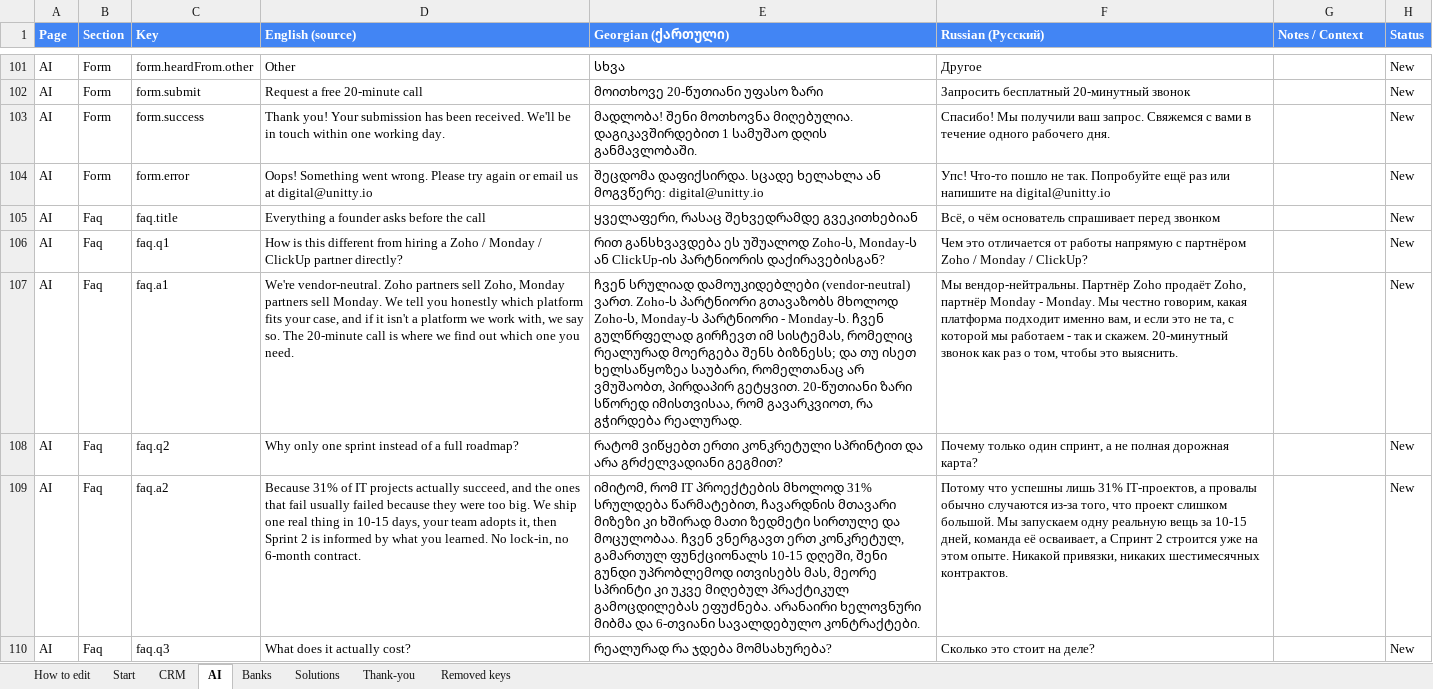
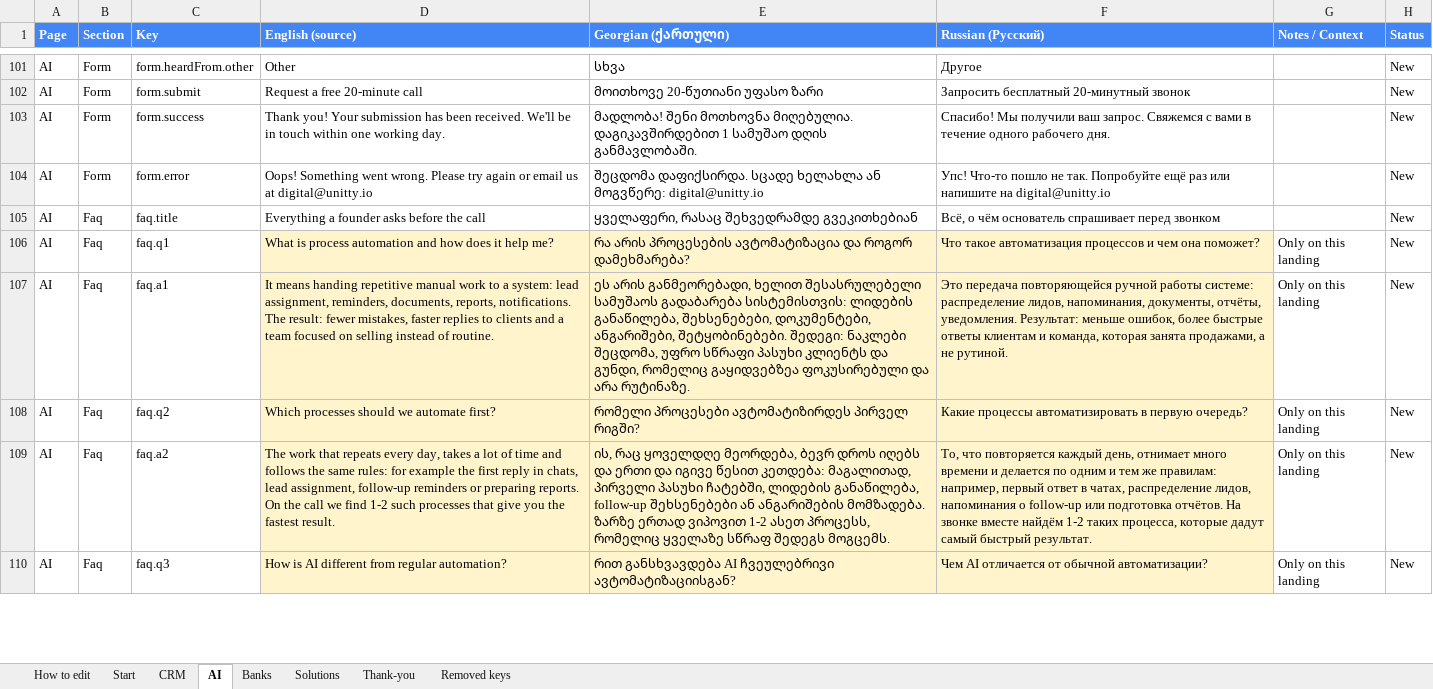
Before and after one commit to Unitty-hub/unitty-solutions-landing, an Excel workbook: Claude outputs/Unitty Solutions — Translations (EN_KA_RU).xlsx, sheet AI, drawn as a sheet; only a part is shown, gaps mark what is left out; values as stored, in another font and other column widths than the file's, no borders; the diff covers the shown part only; the diff names each change by its address in the sheet, - before the commit and + after, or states it on an @@ line.

```diff
--- a/Claude outputs/Unitty Solutions — Translations (EN_KA_RU).xlsx (sheet AI)
+++ b/Claude outputs/Unitty Solutions — Translations (EN_KA_RU).xlsx (sheet AI)
-D106 (English (source)): How is this different from hiring a Zoho / Monday / ClickUp partner directly?
+D106 (English (source)): What is process automation and how does it help me?
-D106:F110 fill: none
+D106:F110 fill: #FFF4CC
-E106 (Georgian (ქართული)): რით განსხვავდება ეს უშუალოდ Zoho-ს, Monday-ს ან ClickUp-ის პარტნიორის დაქირავებისგან?
+E106 (Georgian (ქართული)): რა არის პროცესების ავტომატიზაცია და როგორ დამეხმარება?
-F106 (Russian (Русский)): Чем это отличается от работы напрямую с партнёром Zoho / Monday / ClickUp?
+F106 (Russian (Русский)): Что такое автоматизация процессов и чем она поможет?
-G106:G110 (Notes / Context): (empty)
+G106:G110 (Notes / Context): Only on this landing
-D107 (English (source)): We're vendor-neutral. Zoho partners sell Zoho, Monday partners sell Monday. We tell you honestly which platform fits your case, and if it isn't a platform we work with, we say so. The 20-minute call is where we find out which one you need.
+D107 (English (source)): It means handing repetitive manual work to a system: lead assignment, reminders, documents, reports, notifications. The result: fewer mistakes, faster replies to clients and a team focused on selling instead of routine.
-E107 (Georgian (ქართული)): ჩვენ სრულიად დამოუკიდებლები (vendor-neutral) ვართ. Zoho-ს პარტნიორი გთავაზობს მხოლოდ Zoho-ს, Monday-ს პარტნიორი - Monday-ს. ჩვენ გულწრფელად გირჩევთ იმ სისტემას, რომელიც რეალურად მოერგება შენს ბიზნესს; და თუ ისეთ ხელსაწყოზეა საუბარი, რომელთანაც არ ვმუშაობთ, პირდაპირ გეტყვით. 20-წუთიანი ზარი სწორედ იმისთვისაა, რომ გავარკვიოთ, რა გჭირდება რეალურად.
+E107 (Georgian (ქართული)): ეს არის განმეორებადი, ხელით შესასრულებელი სამუშაოს გადაბარება სისტემისთვის: ლიდების განაწილება, შეხსენებები, დოკუმენტები, ანგარიშები, შეტყობინებები. შედეგი: ნაკლები შეცდომა, უფრო სწრაფი პასუხი კლიენტს და გუნდი, რომელიც გაყიდვებზეა ფოკუსირებული და არა რუტინაზე.
-F107 (Russian (Русский)): Мы вендор-нейтральны. Партнёр Zoho продаёт Zoho, партнёр Monday - Monday. Мы честно говорим, какая платформа подходит именно вам, и если это не та, с которой мы работаем - так и скажем. 20-минутный звонок как раз о том, чтобы это выяснить.
+F107 (Russian (Русский)): Это передача повторяющейся ручной работы системе: распределение лидов, напоминания, документы, отчёты, уведомления. Результат: меньше ошибок, более быстрые ответы клиентам и команда, которая занята продажами, а не рутиной.
-D108 (English (source)): Why only one sprint instead of a full roadmap?
+D108 (English (source)): Which processes should we automate first?
-E108 (Georgian (ქართული)): რატომ ვიწყებთ ერთი კონკრეტული სპრინტით და არა გრძელვადიანი გეგმით?
+E108 (Georgian (ქართული)): რომელი პროცესები ავტომატიზირდეს პირველ რიგში?
-F108 (Russian (Русский)): Почему только один спринт, а не полная дорожная карта?
+F108 (Russian (Русский)): Какие процессы автоматизировать в первую очередь?
-D109 (English (source)): Because 31% of IT projects actually succeed, and the ones that fail usually failed because they were too big. We ship one real thing in 10-15 days, your team adopts it, then Sprint 2 is informed by what you learned. No lock-in, no 6-month contract.
+D109 (English (source)): The work that repeats every day, takes a lot of time and follows the same rules: for example the first reply in chats, lead assignment, follow-up reminders or preparing reports. On the call we find 1-2 such processes that give you the fastest result.
-E109 (Georgian (ქართული)): იმიტომ, რომ IT პროექტების მხოლოდ 31% სრულდება წარმატებით, ჩავარდნის მთავარი მიზეზი კი ხშირად მათი ზედმეტი სირთულე და მოცულობაა. ჩვენ ვნერგავთ ერთ კონკრეტულ, გამართულ ფუნქციონალს 10-15 დღეში, შენი გუნდი უპრობლემოდ ითვისებს მას, მეორე სპრინტი კი უკვე მიღებულ პრაქტიკულ გამოცდილებას ეფუძნება. არანაირი ხელოვნური მიბმა და 6-თვიანი სავალდებულო კონტრაქტები.
+E109 (Georgian (ქართული)): ის, რაც ყოველდღე მეორდება, ბევრ დროს იღებს და ერთი და იგივე წესით კეთდება: მაგალითად, პირველი პასუხი ჩატებში, ლიდების განაწილება, follow-up შეხსენებები ან ანგარიშების მომზადება. ზარზე ერთად ვიპოვით 1-2 ასეთ პროცესს, რომელიც ყველაზე სწრაფ შედეგს მოგცემს.
-F109 (Russian (Русский)): Потому что успешны лишь 31% IT-проектов, а провалы обычно случаются из-за того, что проект слишком большой. Мы запускаем одну реальную вещь за 10-15 дней, команда её осваивает, а Спринт 2 строится уже на этом опыте. Никакой привязки, никаких шестимесячных контрактов.
+F109 (Russian (Русский)): То, что повторяется каждый день, отнимает много времени и делается по одним и тем же правилам: например, первый ответ в чатах, распределение лидов, напоминания о follow-up или подготовка отчётов. На звонке вместе найдём 1-2 таких процесса, которые дадут самый быстрый результат.
-D110 (English (source)): What does it actually cost?
+D110 (English (source)): How is AI different from regular automation?
-E110 (Georgian (ქართული)): რეალურად რა ჯდება მომსახურება?
+E110 (Georgian (ქართული)): რით განსხვავდება AI ჩვეულებრივი ავტომატიზაციისგან?
-F110 (Russian (Русский)): Сколько это стоит на деле?
+F110 (Russian (Русский)): Чем AI отличается от обычной автоматизации?
```
Also changed, not shown: 1 added row, 60 edited cells and cell formats elsewhere in this sheet, sheet CRM, sheet Banks, sheet Start, sheet Solutions, 19 other files.
